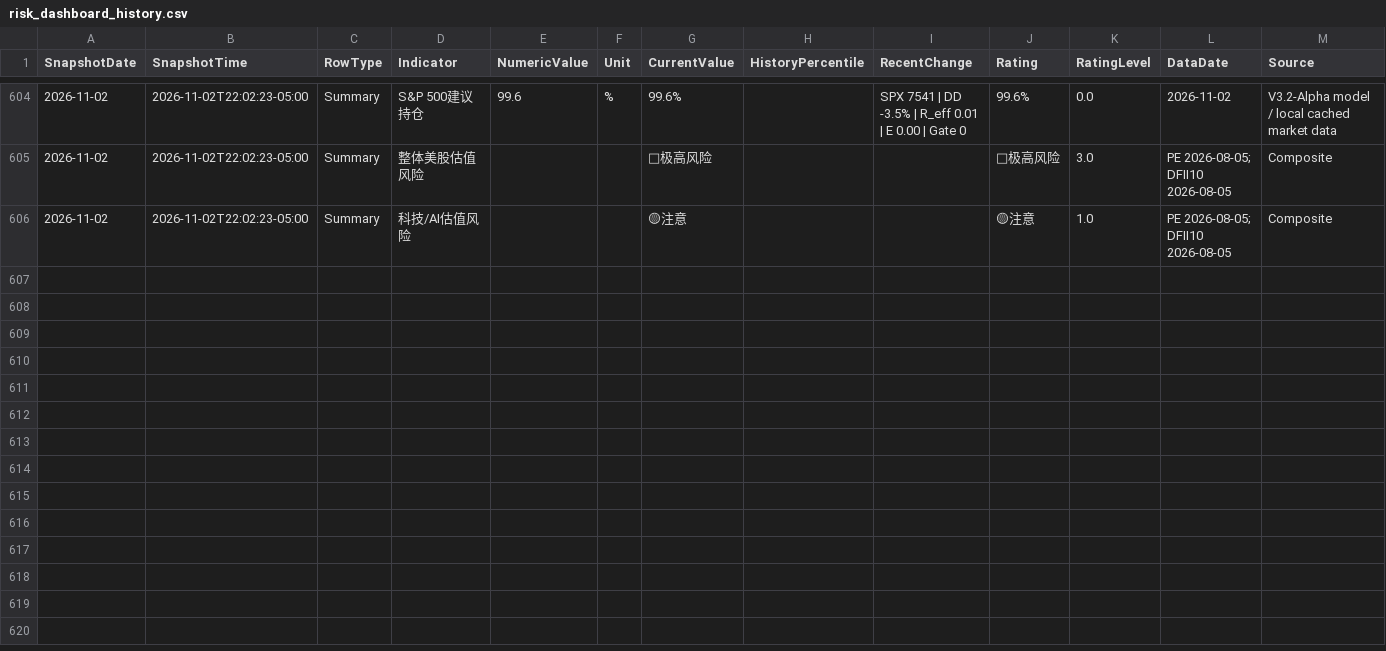
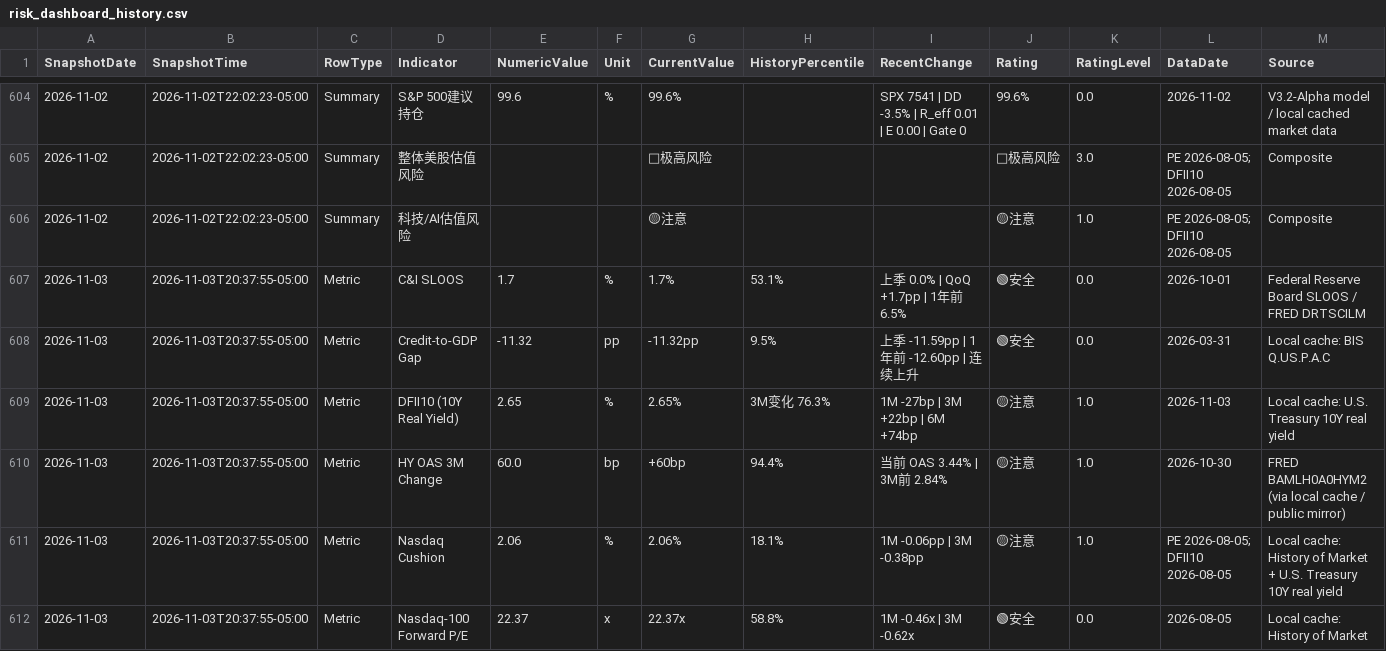
Before and after one commit to RH-102/my-index, a CSV file: data/risk_dashboard_history.csv, drawn as a sheet; only a part is shown, gaps mark what is left out; rows hold the shown columns only; the diff covers the shown part only; the diff names each change by its address in the sheet, - before the commit and + after, or states it on an @@ line.

```diff
--- a/data/risk_dashboard_history.csv
+++ b/data/risk_dashboard_history.csv
+row 607: 2026-11-03 | 2026-11-03T20:37:55-05:00 | Metric | C&I SLOOS | 1.7 | % | 1.7% | 53.1% | 上季 0.0% | QoQ +1.7pp | 1年前 6.5% | 🟢安全 | 0.0 | 2026-10-01 | Federal Reserve Board SLOOS / FRED DRTSCILM
+row 608: 2026-11-03 | 2026-11-03T20:37:55-05:00 | Metric | Credit-to-GDP Gap | -11.32 | pp | -11.32pp | 9.5% | 上季 -11.59pp | 1年前 -12.60pp | 连续上升 | 🟢安全 | 0.0 | 2026-03-31 | Local cache: BIS Q.US.P.A.C
+row 609: 2026-11-03 | 2026-11-03T20:37:55-05:00 | Metric | DFII10 (10Y Real Yield) | 2.65 | % | 2.65% | 3M变化 76.3% | 1M -27bp | 3M +22bp | 6M +74bp | 🟡注意 | 1.0 | 2026-11-03 | Local cache: U.S. Treasury 10Y real yield
+row 610: 2026-11-03 | 2026-11-03T20:37:55-05:00 | Metric | HY OAS 3M Change | 60.0 | bp | +60bp | 94.4% | 当前 OAS 3.44% | 3M前 2.84% | 🟡注意 | 1.0 | 2026-10-30 | FRED BAMLH0A0HYM2 (via local cache / public mirror)
+row 611: 2026-11-03 | 2026-11-03T20:37:55-05:00 | Metric | Nasdaq Cushion | 2.06 | % | 2.06% | 18.1% | 1M -0.06pp | 3M -0.38pp | 🟡注意 | 1.0 | PE 2026-08-05; DFII10 2026-08-05 | Local cache: History of Market + U.S. Treasury 10Y real yield
+row 612: 2026-11-03 | 2026-11-03T20:37:55-05:00 | Metric | Nasdaq-100 Forward P/E | 22.37 | x | 22.37x | 58.8% | 1M -0.46x | 3M -0.62x | 🟢安全 | 0.0 | 2026-08-05 | Local cache: History of Market
```
Also changed, not shown: 5 added rows elsewhere in this file, data/benchmark_history.csv, data/index_history.csv, 16 other files.
